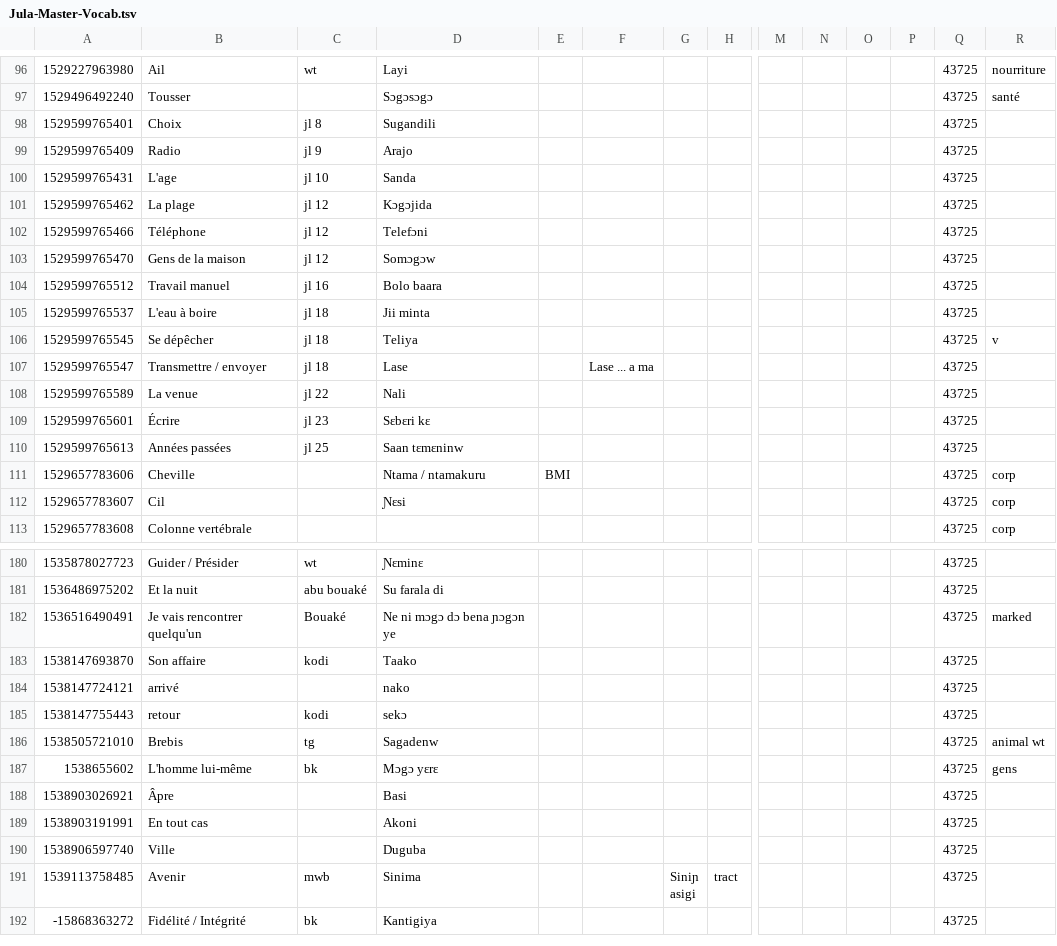
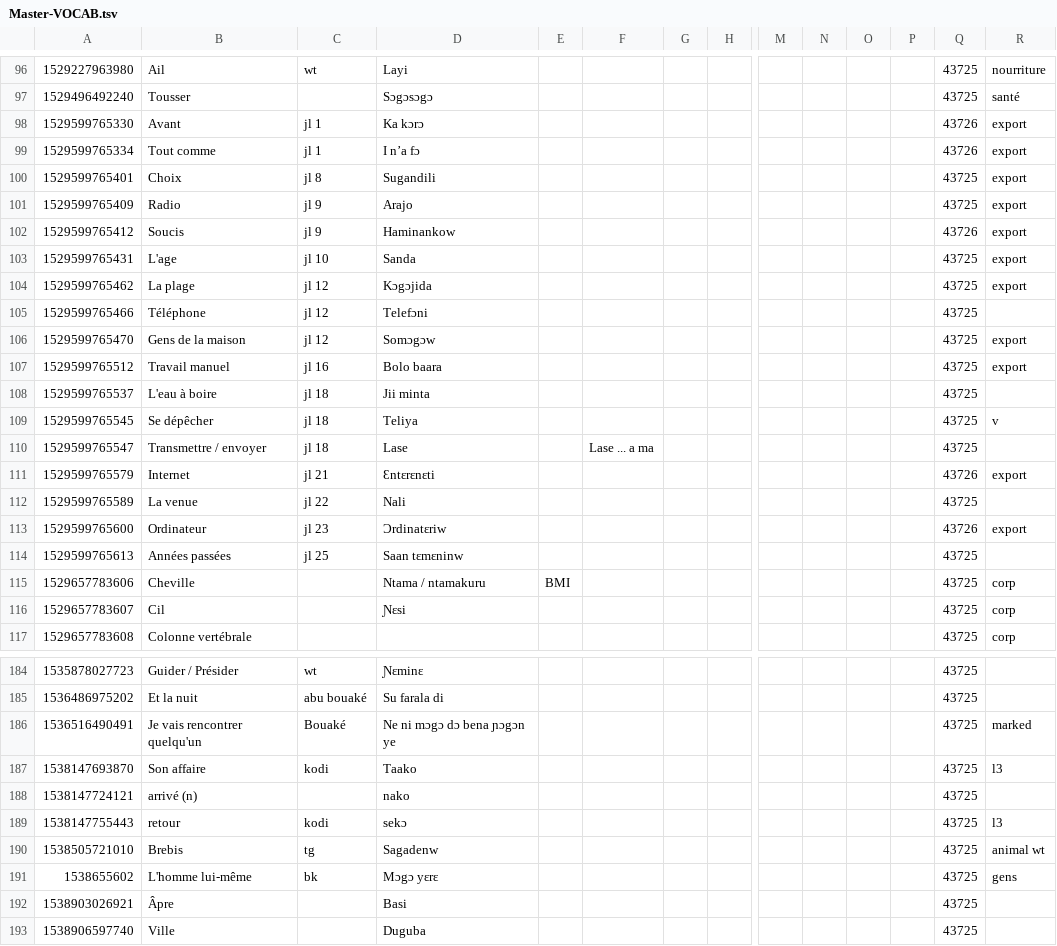
Before and after one commit to boydkelly/blog, a TSV file: download/Master-VOCAB.tsv (was download/Jula-Master-Vocab.tsv), drawn as a sheet; only a part is shown, gaps mark what is left out; the shorter side is filled out with more unchanged rows; removed rows and columns are numbered as before the commit, all else as after; rows hold the shown columns only; the diff covers the shown part only; the diff names each change by its address in the sheet, - before the commit and + after, or states it on an @@ line.

```diff
--- a/download/Jula-Master-Vocab.tsv
+++ b/download/Master-VOCAB.tsv
+row 98: 1529599765330 | Avant | jl 1 | Ka kɔrɔ |  |  |  |  |  |  |  |  | 43726 | export
+row 99: 1529599765334 | Tout comme | jl 1 | I n’a fɔ |  |  |  |  |  |  |  |  | 43726 | export
-R100:R101: (empty)
+R100:R101: export
+row 102: 1529599765412 | Soucis | jl 9 | Haminankow |  |  |  |  |  |  |  |  | 43726 | export
-R103:R104: (empty)
+R103:R104: export
-R106:R107: (empty)
+R106:R107: export
+row 111: 1529599765579 | Internet | jl 21 | Ɛntɛrɛnɛti |  |  |  |  |  |  |  |  | 43726 | export
-row 109: 1529599765601 | Écrire | jl 23 | Sɛbɛri kɛ |  |  |  |  |  |  |  |  | 43725
+row 113: 1529599765600 | Ordinateur | jl 23 | Ɔrdinatɛriw |  |  |  |  |  |  |  |  | 43726 | export
-R187: (empty)
+R187: l3
-B188: arrivé
+B188: arrivé (n)
-R189: (empty)
+R189: l3
-row 189: 1538903191991 | En tout cas |  | Akoni |  |  |  |  |  |  |  |  | 43725
```
Also changed, not shown: 1 removed row and 64 edited cells elsewhere in this file, download/Master-WT.tsv, 1 other file.
